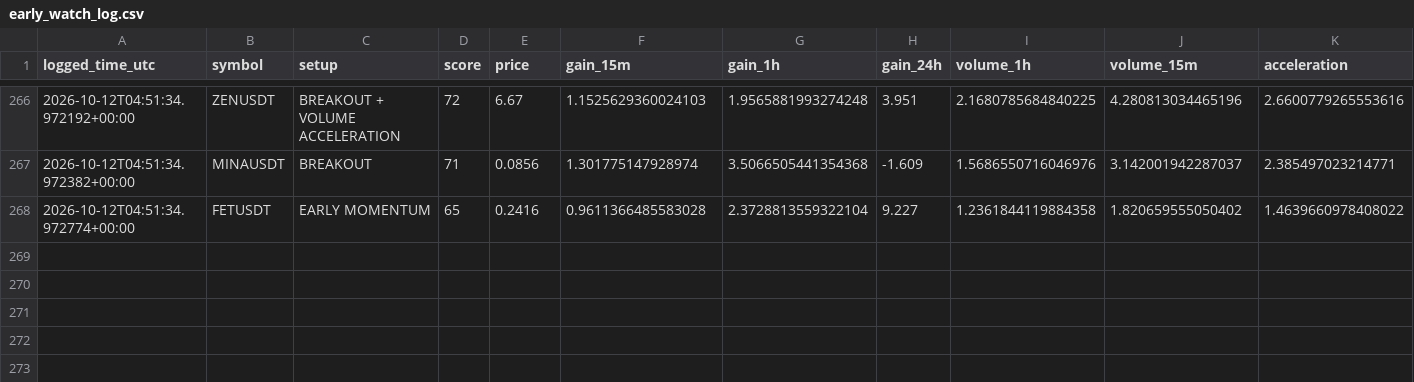
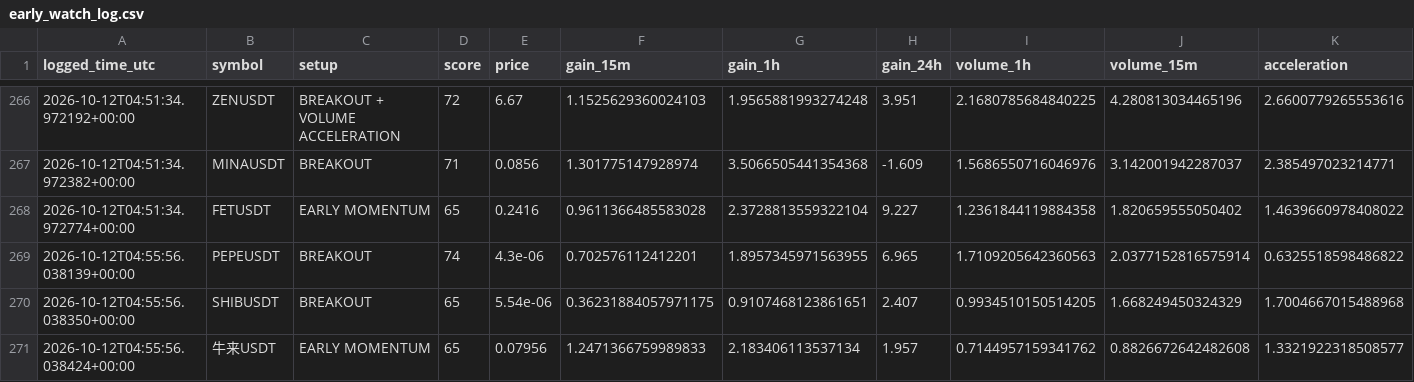
Before and after one commit to islam1977/v3, a CSV file: early_watch_log.csv, drawn as a sheet; only a part is shown, gaps mark what is left out; rows hold the shown columns only; the diff names each change by its address in the sheet, - before the commit and + after, or states it on an @@ line.

```diff
--- a/early_watch_log.csv
+++ b/early_watch_log.csv
+row 269: 2026-10-12T04:55:56.038139+00:00 | PEPEUSDT | BREAKOUT | 74 | 4.3e-06 | 0.702576112412201 | 1.8957345971563955 | 6.965 | 1.7109205642360563 | 2.0377152816575914 | 0.6325518598486822
+row 270: 2026-10-12T04:55:56.038350+00:00 | SHIBUSDT | BREAKOUT | 65 | 5.54e-06 | 0.36231884057971175 | 0.9107468123861651 | 2.407 | 0.9934510150514205 | 1.668249450324329 | 1.7004667015488968
+row 271: 2026-10-12T04:55:56.038424+00:00 | 牛来USDT | EARLY MOMENTUM | 65 | 0.07956 | 1.2471366759989833 | 2.183406113537134 | 1.957 | 0.7144957159341762 | 0.8826672642482608 | 1.3321922318508577
```
Also changed, not shown: 2 other files.
